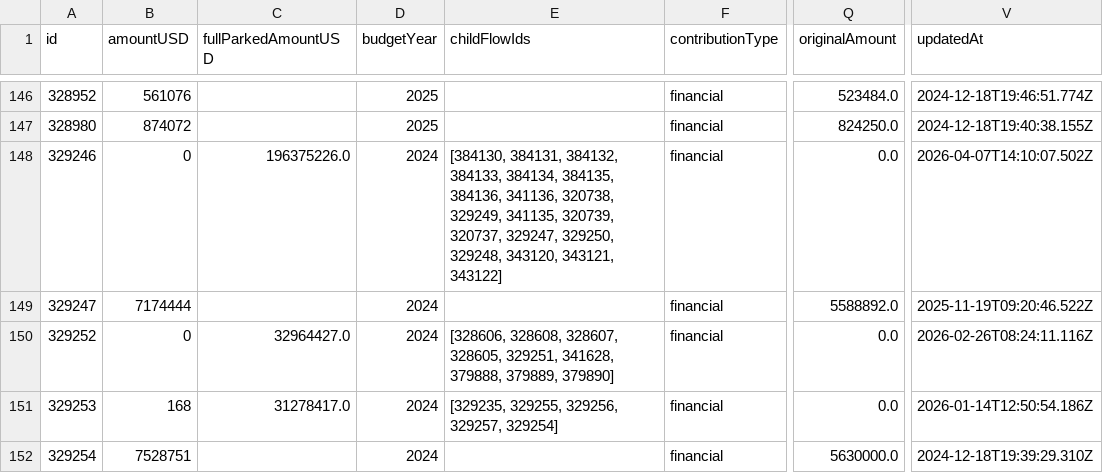
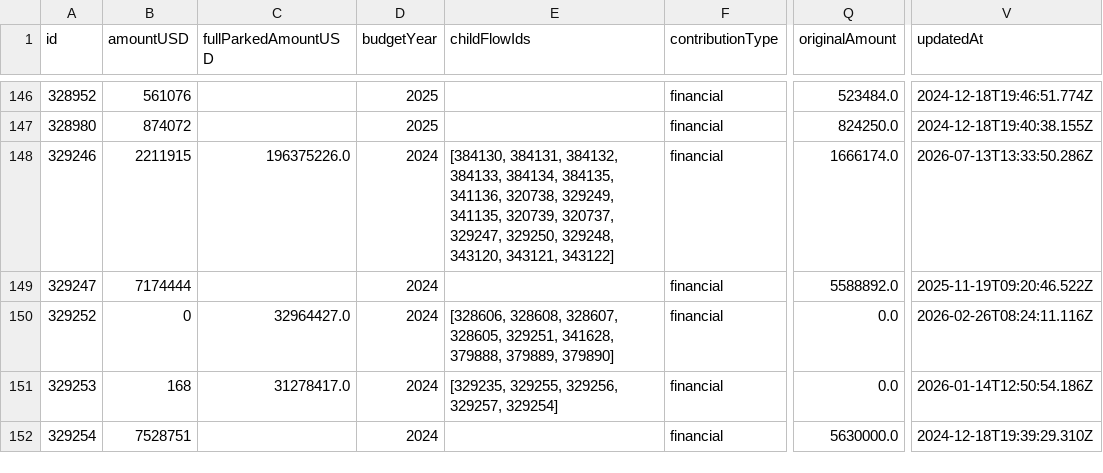
Before and after one commit to jayasekhon/South-Sudan-Dashboard, a CSV file: data/funding_fts.csv, drawn as a sheet; only a part is shown, gaps mark what is left out; the diff covers the shown part only; the diff names each change by its address in the sheet, - before the commit and + after, or states it on an @@ line.

```diff
--- a/data/funding_fts.csv
+++ b/data/funding_fts.csv
-B148 (amountUSD): 0
+B148 (amountUSD): 2211915
-E148 (childFlowIds): …384134, 384135, 384136, 341136, 320738,…
+E148 (childFlowIds): …384134, 384135, 341136, 320738,…
-Q148 (originalAmount): 0.0
+Q148 (originalAmount): 1666174.0
-V148 (updatedAt): 2026-04-07T14:10:07.502Z
+V148 (updatedAt): 2026-07-13T13:33:50.286Z
```
Also changed, not shown: 13 edited cells elsewhere in this file, data/appeals.csv, data/emergencies.csv, 5 other files.
